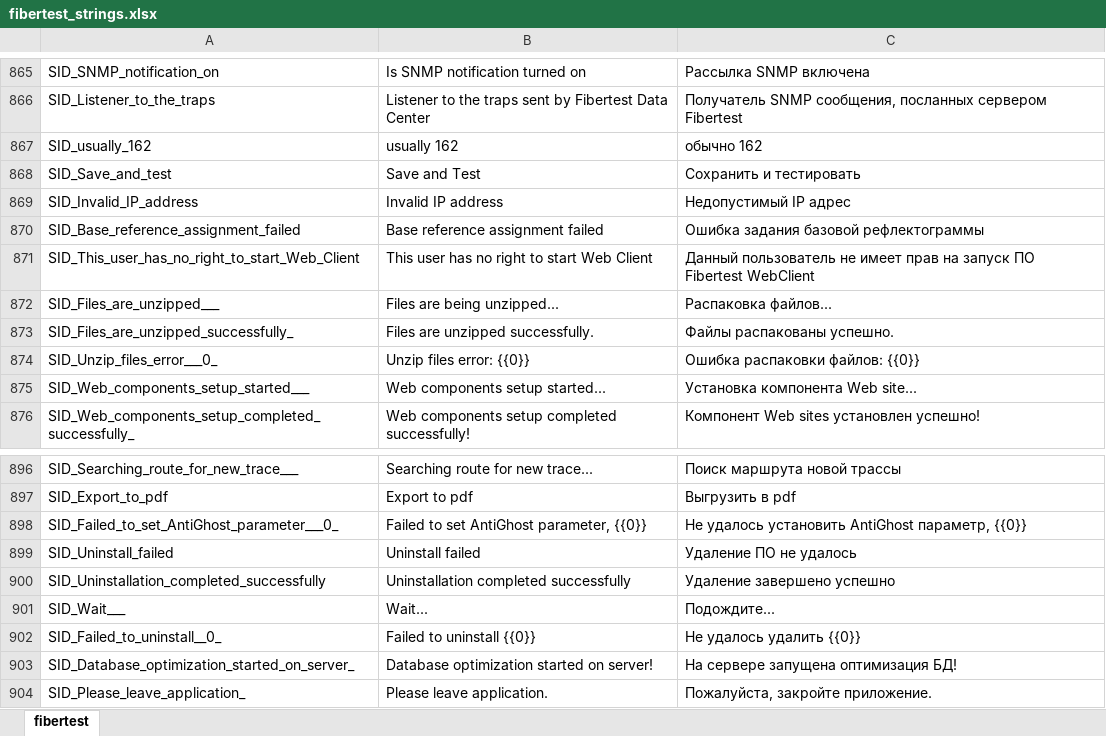
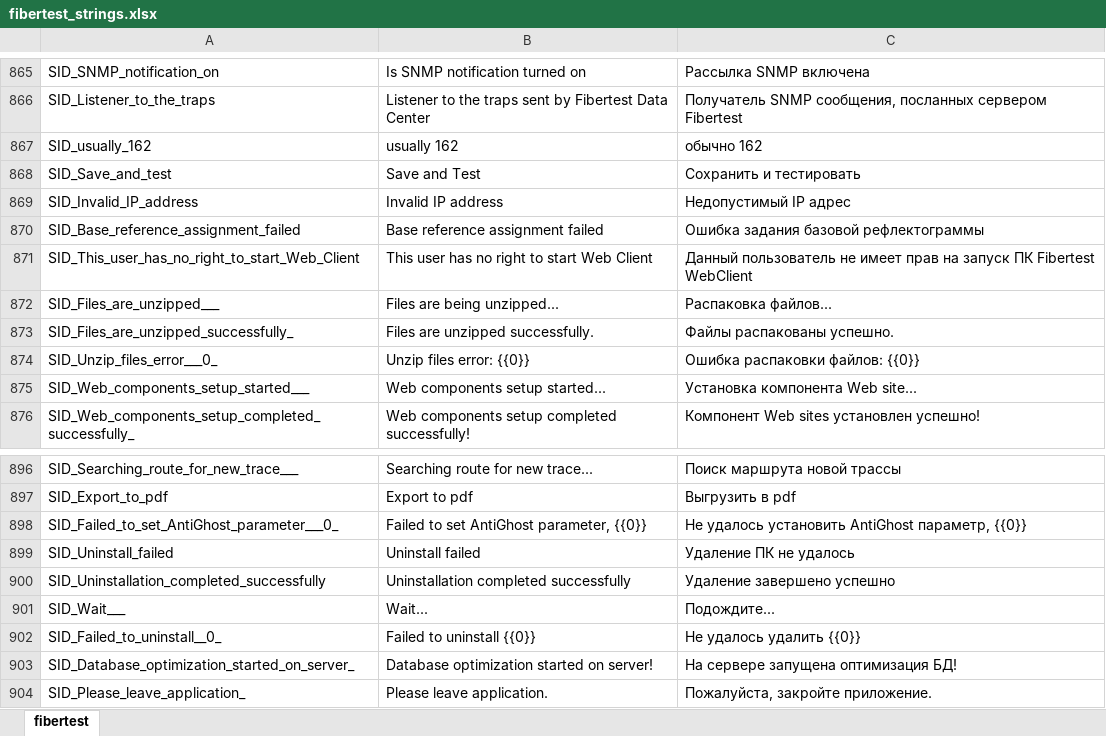
Before and after one commit to mli2805/Fibertest20, an Excel workbook: Client/WebClient/lang/fibertest_strings.xlsx, sheet fibertest, drawn as a sheet; only a part is shown, gaps mark what is left out; values as stored, in another font and other column widths than the file's, no borders; the diff covers the shown part only; the diff names each change by its address in the sheet, - before the commit and + after, or states it on an @@ line.

```diff
--- a/Client/WebClient/lang/fibertest_strings.xlsx (sheet fibertest)
+++ b/Client/WebClient/lang/fibertest_strings.xlsx (sheet fibertest)
-C871: …на запуск ПО Fibertest WebClient
+C871: …на запуск ПК Fibertest WebClient
-C899: Удаление ПО не удалось
+C899: Удаление ПК не удалось
```
Also changed, not shown: 17 edited cells elsewhere in this sheet, 2 other files.
